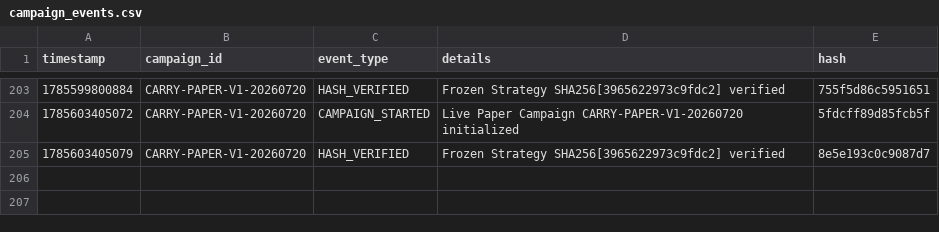
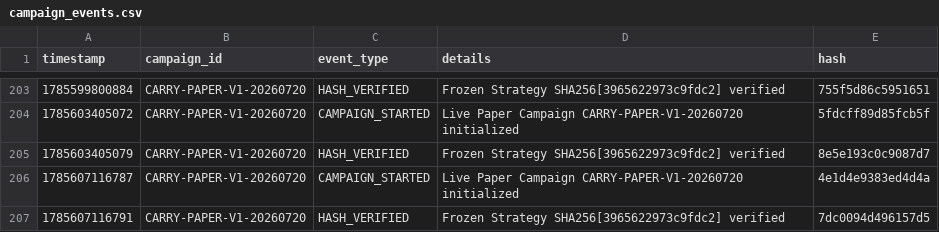
Before and after one commit to SaifAl-Sabaneh/Trading_AI_System, a CSV file: Trading_AI_System/database/campaign_events.csv, drawn as a sheet; only a part is shown, gaps mark what is left out; the diff names each change by its address in the sheet, - before the commit and + after, or states it on an @@ line.

```diff
--- a/Trading_AI_System/database/campaign_events.csv
+++ b/Trading_AI_System/database/campaign_events.csv
+row 206: 1785607116787 | CARRY-PAPER-V1-20260720 | CAMPAIGN_STARTED | Live Paper Campaign CARRY-PAPER-V1-20260720 initialized | 4e1d4e9383ed4d4a
+row 207: 1785607116791 | CARRY-PAPER-V1-20260720 | HASH_VERIFIED | Frozen Strategy SHA256[3965622973c9fdc2] verified | 7dc0094d496157d5
```
Also changed, not shown: 1 other file.
